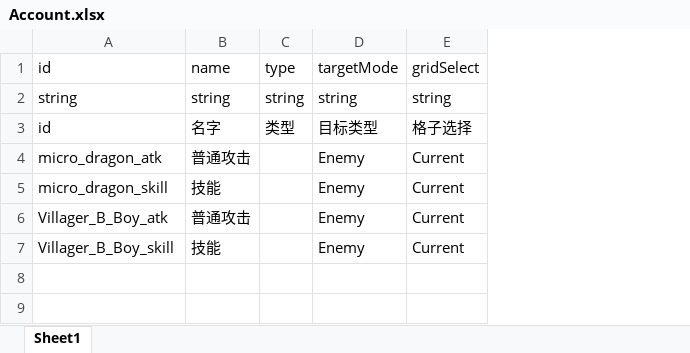
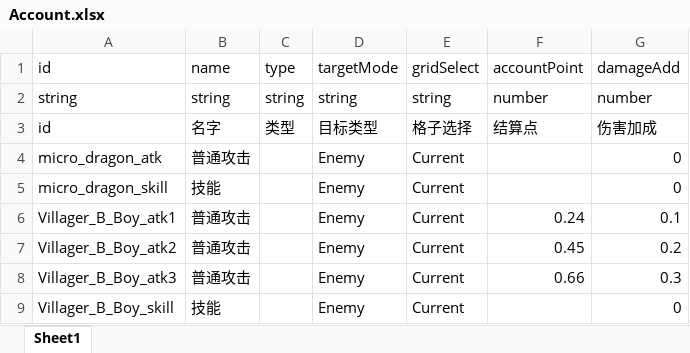
Before and after one commit to a26053200/CardWar, an Excel workbook: Excel/Account.xlsx, sheet Sheet1, drawn as a sheet; values as stored, in another font and other column widths than the file's, no borders; the diff names each change by its address in the sheet, - before the commit and + after, or states it on an @@ line.

```diff
--- a/Excel/Account.xlsx (sheet Sheet1)
+++ b/Excel/Account.xlsx (sheet Sheet1)
+column F, rows 1-6: accountPoint | number | 结算点 |  |  | 0.24
+column G, rows 1-6: damageAdd | number | 伤害加成 | 0 | 0 | 0.1; row 9: 0
-A6: Villager_B_Boy_atk
+A6: Villager_B_Boy_atk1
+row 7: Villager_B_Boy_atk2 | 普通攻击 |  | Enemy | Current | 0.45 | 0.2
+row 8: Villager_B_Boy_atk3 | 普通攻击 |  | Enemy | Current | 0.66 | 0.3
```
Also changed, not shown: Excel/Anim.xlsx, Excel/Avatar.xlsx, 3 other files.
